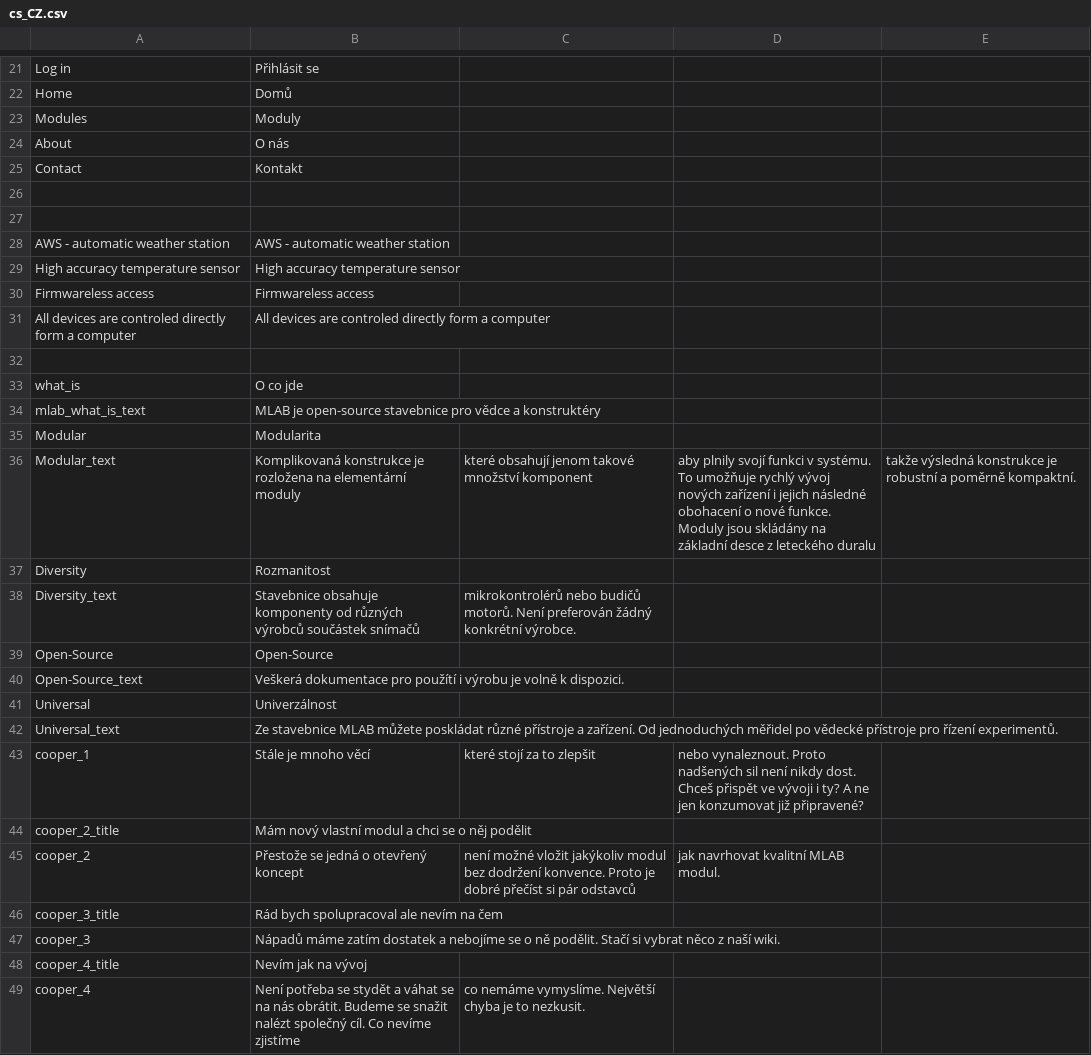
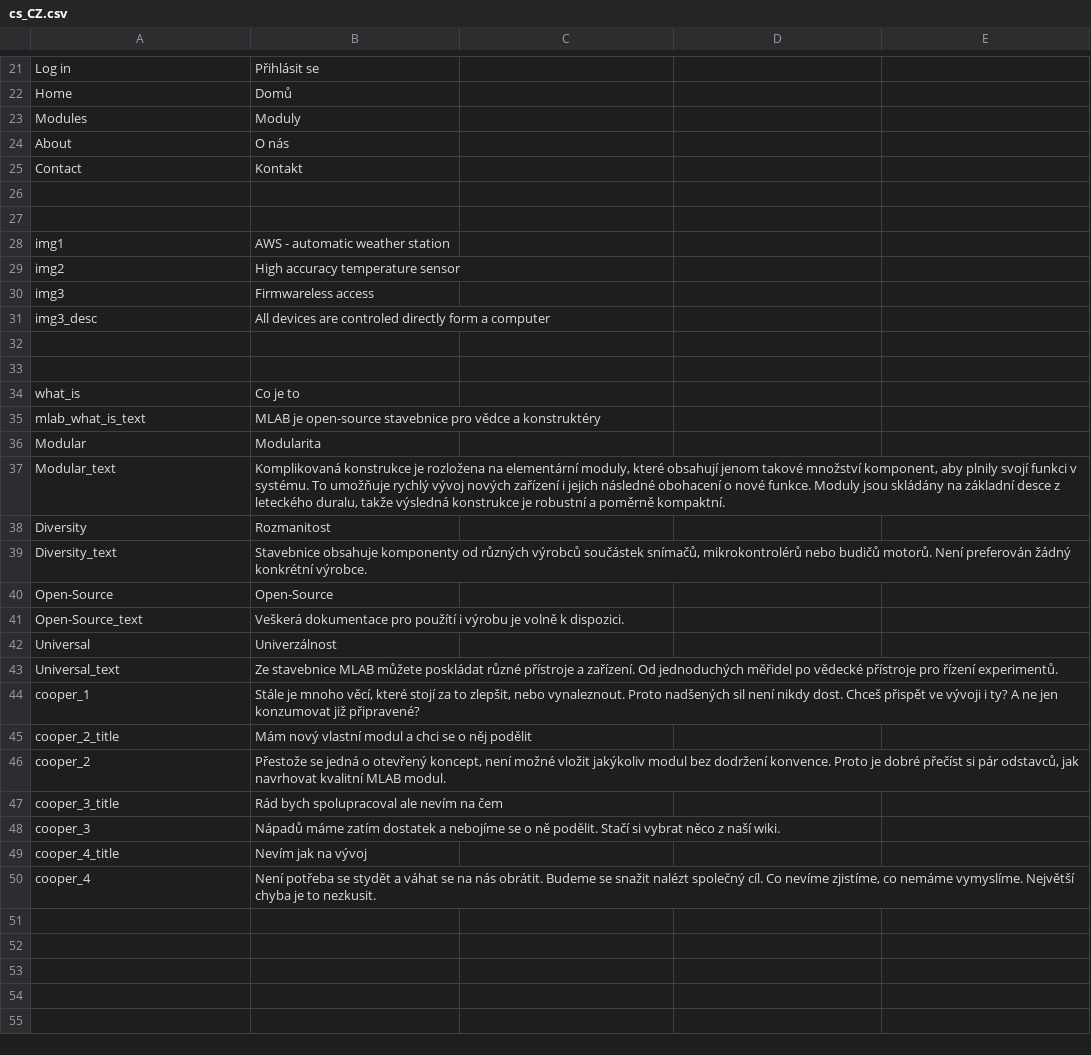
Before and after one commit to ThunderFly-aerospace/MLABweb, a CSV file: src/MLABweb/locale/cs_CZ.csv, drawn as a sheet; only a part is shown, gaps mark what is left out; addresses are those after the commit; the diff names each change by its address in the sheet, - before the commit and + after, or states it on an @@ line.

```diff
--- a/src/MLABweb/locale/cs_CZ.csv
+++ b/src/MLABweb/locale/cs_CZ.csv
-A28: AWS - automatic weather station
+A28: img1
-A29: High accuracy temperature sensor
+A29: img2
-A30: Firmwareless access
+A30: img3
-A31: All devices are controled directly form a computer
+A31: img3_desc
+row 33: (empty)
-B34: O co jde
+B34: Co je to
-B37: …na elementární moduly
+B37: …na elementární moduly, které obsahují jenom takové množství komponent, aby plnily svojí funkci v systému. To umožňuje rychlý vývoj nových zařízení i jejich následné obohacení o nové funkce. Moduly jsou skládány na základní desce z leteckého duralu, takže výsledná konstrukce je robustní a poměrně kompaktní.
-C37: které obsahují jenom takové množství komponent
+C37: (empty)
-D37: aby plnily svojí funkci v systému. To umožňuje rychlý vývoj nových zařízení i jejich následné obohacení o nové funkce. Moduly jsou skládány na základní desce z leteckého duralu
+D37: (empty)
-E37: takže výsledná konstrukce je robustní a poměrně kompaktní.
+E37: (empty)
-B39: …výrobců součástek snímačů
+B39: …výrobců součástek snímačů, mikrokontrolérů nebo budičů motorů. Není preferován žádný konkrétní výrobce.
-C39: mikrokontrolérů nebo budičů motorů. Není preferován žádný konkrétní výrobce.
+C39: (empty)
-B44: …je mnoho věcí
+B44: …je mnoho věcí, které stojí za to zlepšit, nebo vynaleznout. Proto nadšených sil není nikdy dost. Chceš přispět ve vývoji i ty? A ne jen konzumovat již připravené?
-C44: které stojí za to zlepšit
+C44: (empty)
-D44: nebo vynaleznout. Proto nadšených sil není nikdy dost. Chceš přispět ve vývoji i ty? A ne jen konzumovat již připravené?
+D44: (empty)
-B46: …o otevřený koncept
+B46: …o otevřený koncept, není možné vložit jakýkoliv modul bez dodržení konvence. Proto je dobré přečíst si pár odstavců, jak navrhovat kvalitní MLAB modul.
-C46: není možné vložit jakýkoliv modul bez dodržení konvence. Proto je dobré přečíst si pár odstavců
+C46: (empty)
-D46: jak navrhovat kvalitní MLAB modul.
+D46: (empty)
-B50: …Co nevíme zjistíme
+B50: …Co nevíme zjistíme, co nemáme vymyslíme. Největší chyba je to nezkusit.
-C50: co nemáme vymyslíme. Největší chyba je to nezkusit.
+C50: (empty)
```
Also changed, not shown: src/MLABweb/locale/en_UK.csv, 1 other file.
